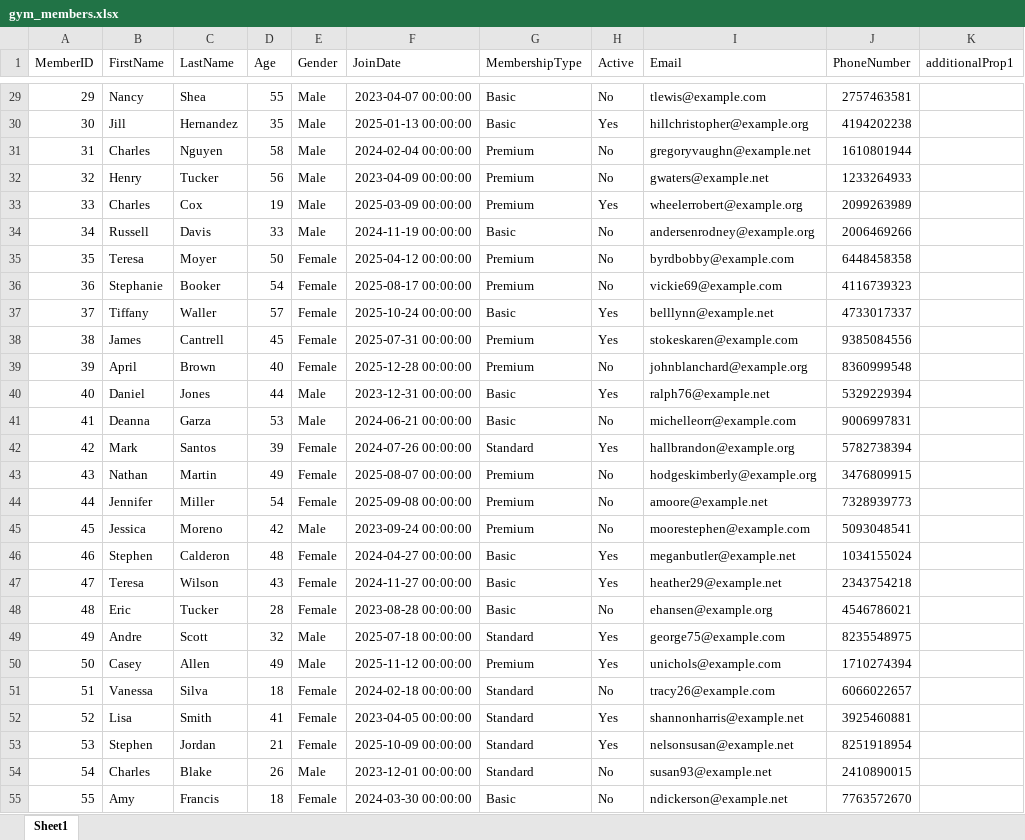
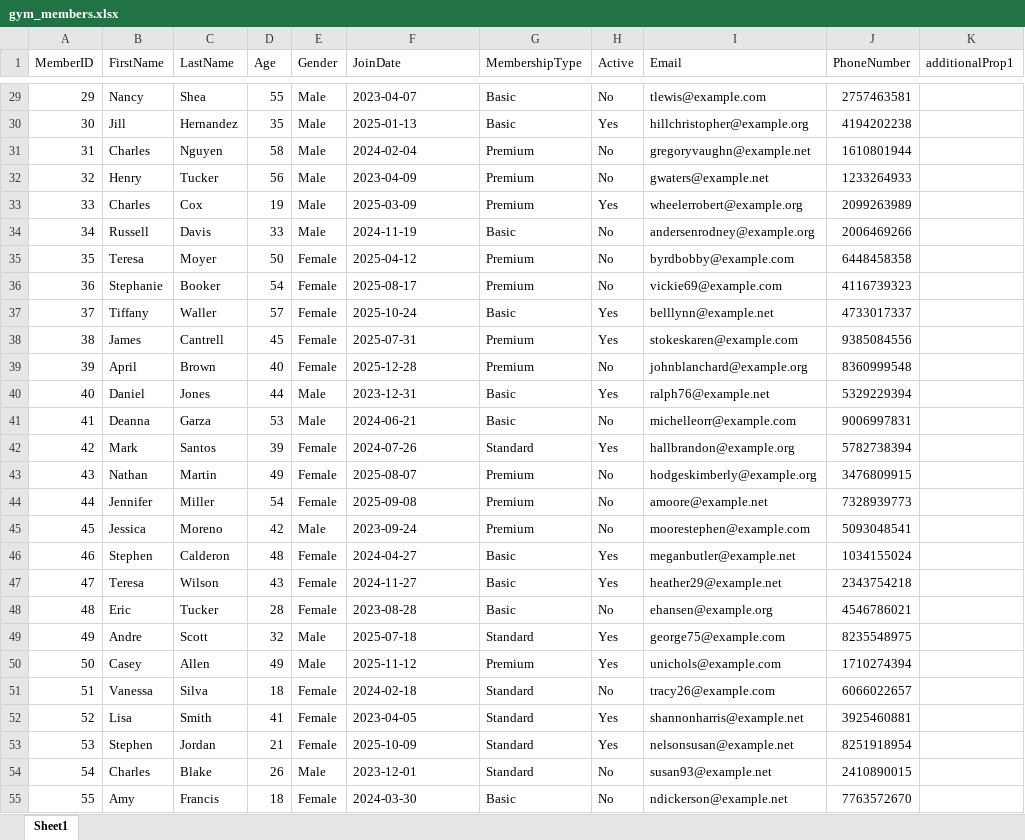
Before and after one commit to Thaider7/FastMembersAPIs, an Excel workbook: gym_members.xlsx, sheet Sheet1, drawn as a sheet; only a part is shown, gaps mark what is left out; values as stored, in another font and other column widths than the file's, no borders; the diff covers the shown part only; the diff names each change by its address in the sheet, - before the commit and + after, or states it on an @@ line.

```diff
--- a/gym_members.xlsx (sheet Sheet1)
+++ b/gym_members.xlsx (sheet Sheet1)
-F29 (JoinDate): 2023-04-07 00:00:00
+F29 (JoinDate): 2023-04-07
-F30 (JoinDate): 2025-01-13 00:00:00
+F30 (JoinDate): 2025-01-13
-F31 (JoinDate): 2024-02-04 00:00:00
+F31 (JoinDate): 2024-02-04
-F32 (JoinDate): 2023-04-09 00:00:00
+F32 (JoinDate): 2023-04-09
-F33 (JoinDate): 2025-03-09 00:00:00
+F33 (JoinDate): 2025-03-09
-F34 (JoinDate): 2024-11-19 00:00:00
+F34 (JoinDate): 2024-11-19
-F35 (JoinDate): 2025-04-12 00:00:00
+F35 (JoinDate): 2025-04-12
-F36 (JoinDate): 2025-08-17 00:00:00
+F36 (JoinDate): 2025-08-17
-F37 (JoinDate): 2025-10-24 00:00:00
+F37 (JoinDate): 2025-10-24
-F38 (JoinDate): 2025-07-31 00:00:00
+F38 (JoinDate): 2025-07-31
-F39 (JoinDate): 2025-12-28 00:00:00
+F39 (JoinDate): 2025-12-28
-F40 (JoinDate): 2023-12-31 00:00:00
+F40 (JoinDate): 2023-12-31
-F41 (JoinDate): 2024-06-21 00:00:00
+F41 (JoinDate): 2024-06-21
-F42 (JoinDate): 2024-07-26 00:00:00
+F42 (JoinDate): 2024-07-26
-F43 (JoinDate): 2025-08-07 00:00:00
+F43 (JoinDate): 2025-08-07
-F44 (JoinDate): 2025-09-08 00:00:00
+F44 (JoinDate): 2025-09-08
-F45 (JoinDate): 2023-09-24 00:00:00
+F45 (JoinDate): 2023-09-24
-F46 (JoinDate): 2024-04-27 00:00:00
+F46 (JoinDate): 2024-04-27
-F47 (JoinDate): 2024-11-27 00:00:00
+F47 (JoinDate): 2024-11-27
-F48 (JoinDate): 2023-08-28 00:00:00
+F48 (JoinDate): 2023-08-28
-F49 (JoinDate): 2025-07-18 00:00:00
+F49 (JoinDate): 2025-07-18
-F50 (JoinDate): 2025-11-12 00:00:00
+F50 (JoinDate): 2025-11-12
-F51 (JoinDate): 2024-02-18 00:00:00
+F51 (JoinDate): 2024-02-18
-F52 (JoinDate): 2023-04-05 00:00:00
+F52 (JoinDate): 2023-04-05
-F53 (JoinDate): 2025-10-09 00:00:00
+F53 (JoinDate): 2025-10-09
-F54 (JoinDate): 2023-12-01 00:00:00
+F54 (JoinDate): 2023-12-01
-F55 (JoinDate): 2024-03-30 00:00:00
+F55 (JoinDate): 2024-03-30
```
Also changed, not shown: 473 edited cells elsewhere in this sheet.
